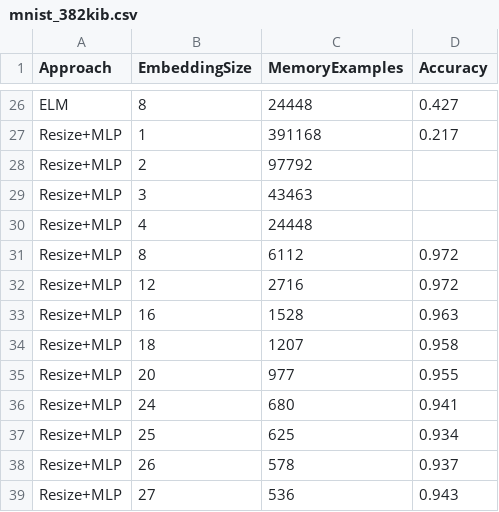
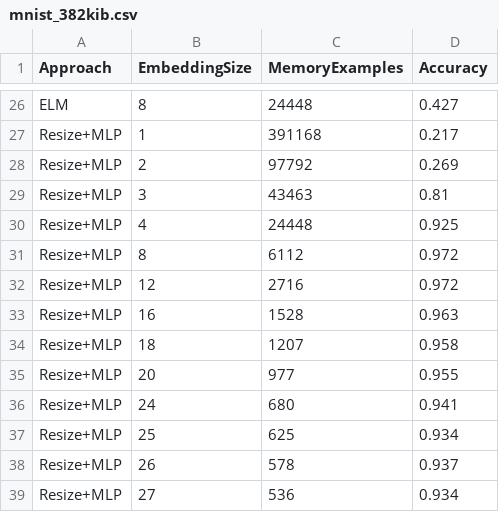
Before and after one commit to francesco-p/GDumb, a CSV file: res/mnist_382kib.csv, drawn as a sheet; only a part is shown, gaps mark what is left out.

```diff
--- a/res/mnist_382kib.csv
+++ b/res/mnist_382kib.csv
@@ -27,5 +27,5 @@ ELM,8,24448,0.427
 Resize+MLP,1,391168,0.217
-Resize+MLP,2,97792,
-Resize+MLP,3,43463,
-Resize+MLP,4,24448,
+Resize+MLP,2,97792,0.269
+Resize+MLP,3,43463,0.81
+Resize+MLP,4,24448,0.925
 Resize+MLP,8,6112,0.972
@@ -38,2 +38,2 @@ Resize+MLP,25,625,0.934
 Resize+MLP,26,578,0.937
-Resize+MLP,27,536,0.943
+Resize+MLP,27,536,0.934
```
Also changed, not shown: res/cifar10_600kib.csv, 29 other files.
